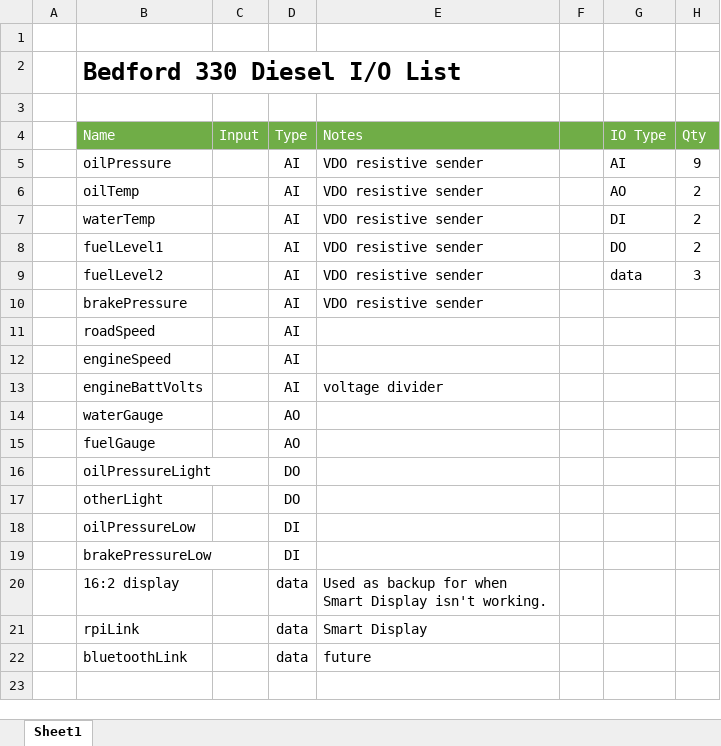
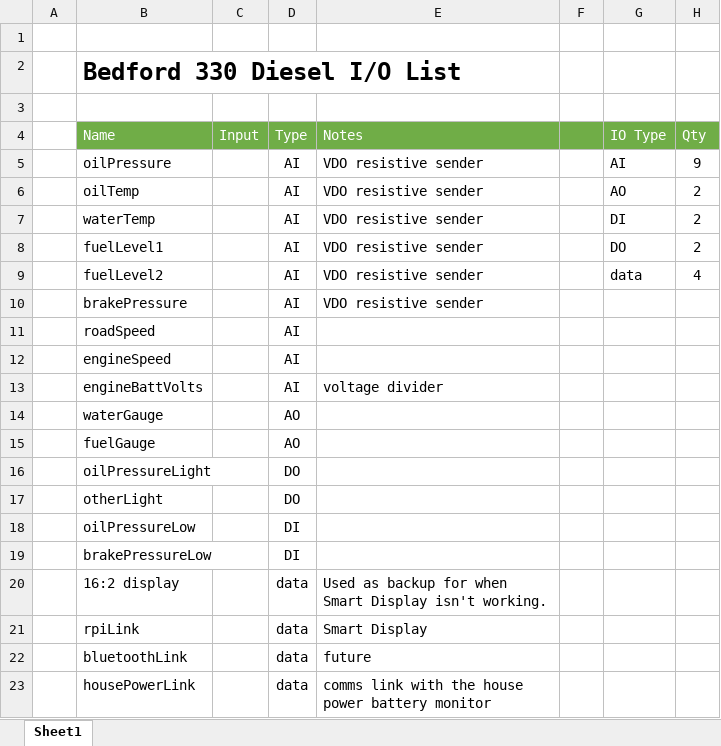
Before and after one commit to hotswapster/bedford330, an Excel workbook: Engine IO.xlsx, sheet Sheet1, drawn as a sheet; values as stored, in another font and other column widths than the file's, no borders; the diff names each change by its address in the sheet, - before the commit and + after, or states it on an @@ line.

Commit message:
update attributes to make excel file work with versioning

```diff
--- a/Engine IO.xlsx (sheet Sheet1)
+++ b/Engine IO.xlsx (sheet Sheet1)
-H9 (Qty): 3
+H9 (Qty): 4
+row 23:  | housePowerLink |  | data | comms link with the house power battery monitor
```
